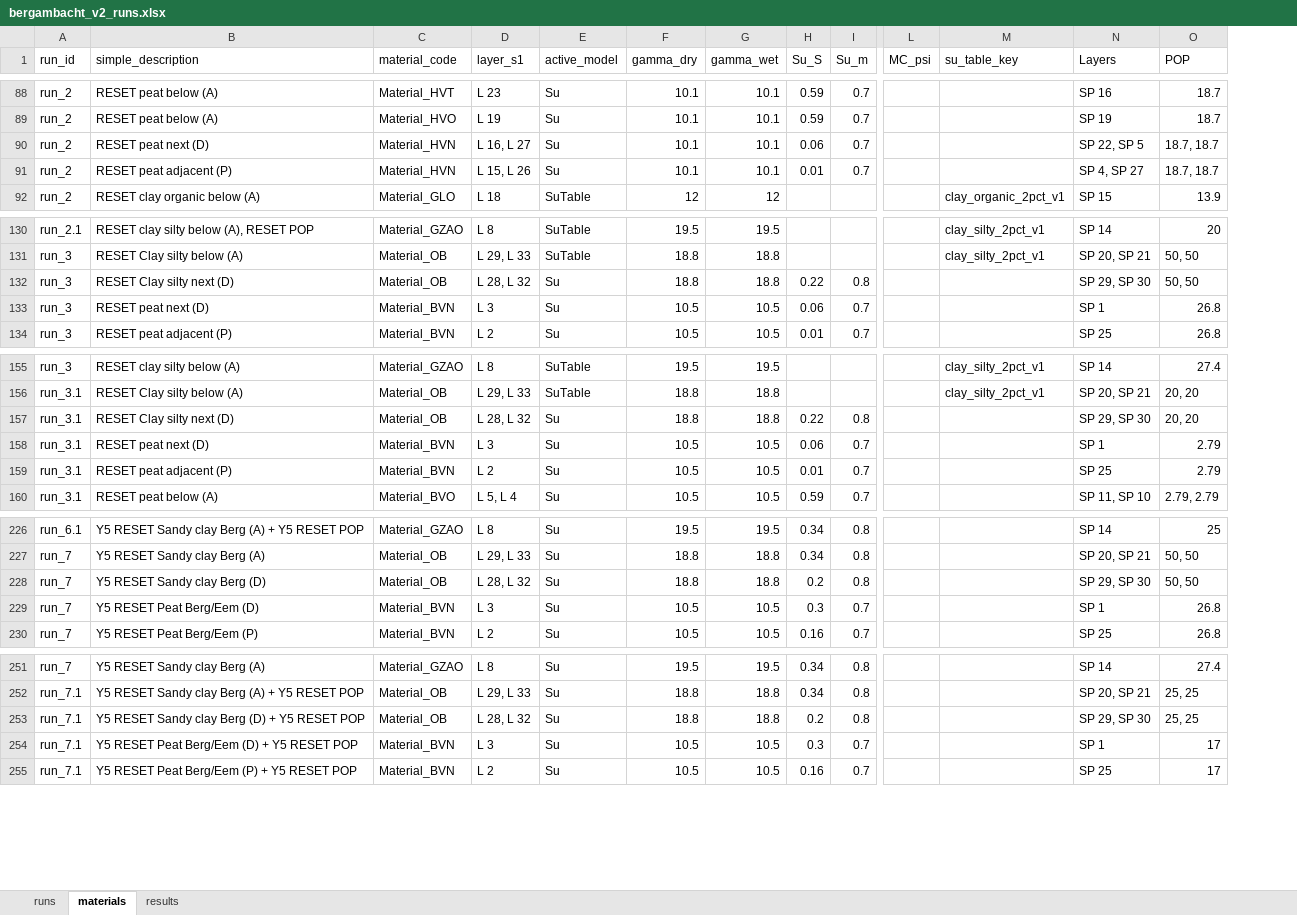
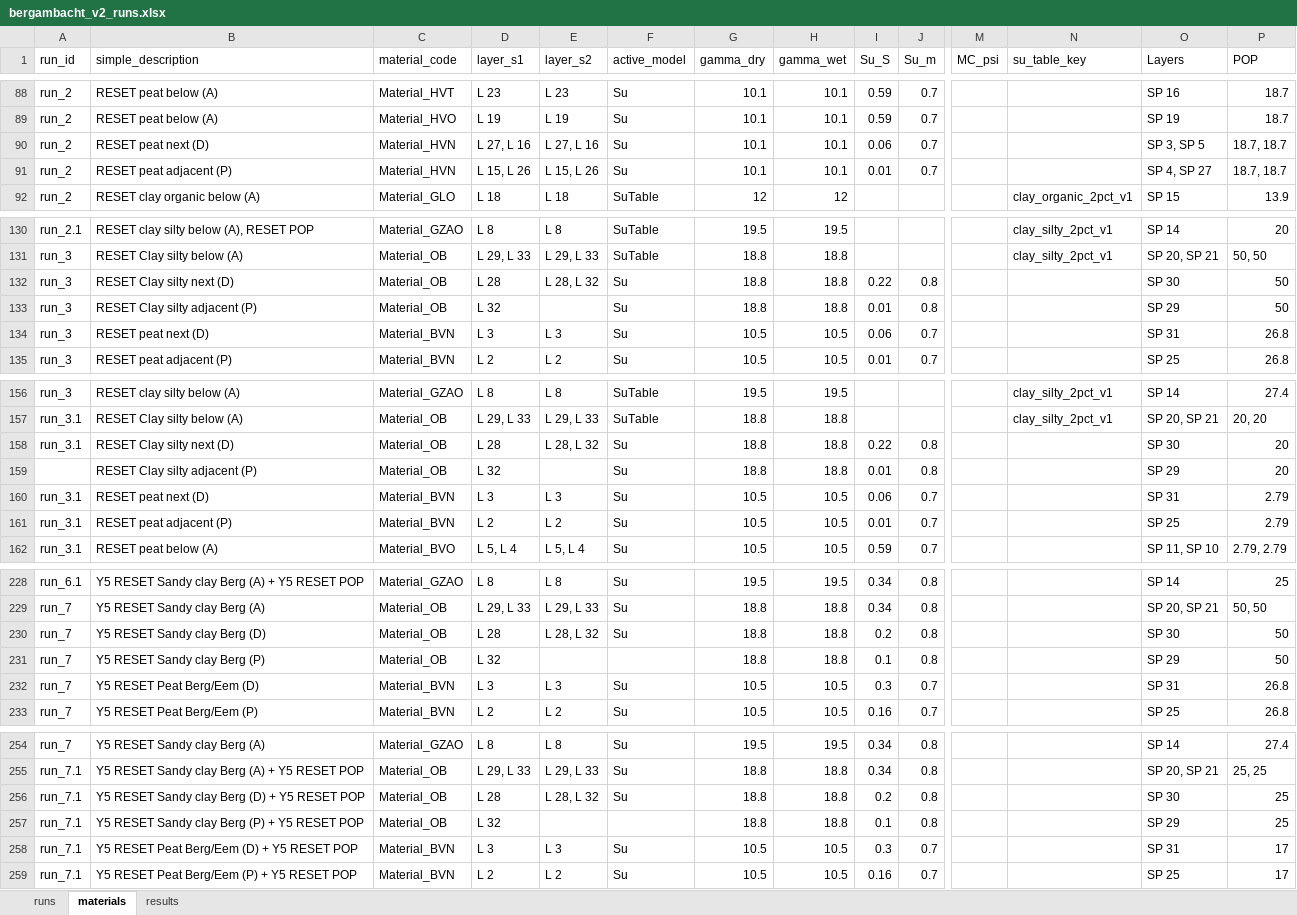
Before and after one commit to RESETDeltares/y5-2e_backanalysis, an Excel workbook: baseline_models/bergambacht_v2_runs.xlsx, sheet materials, drawn as a sheet; only a part is shown, gaps mark what is left out; values as stored, in another font and other column widths than the file's, no cell formats; addresses are those after the commit; rows hold the shown columns only; the diff covers the shown part only; the diff names each change by its address in the sheet, - before the commit and + after, or states it on an @@ line.

```diff
--- a/baseline_models/bergambacht_v2_runs.xlsx (sheet materials)
+++ b/baseline_models/bergambacht_v2_runs.xlsx (sheet materials)
+column E (layer_s2), rows 88-92: L 23 | L 19 | L 27, L 16 | L 15, L 26 | L 18; rows 130-132: L 8 | L 29, L 33 | L 28, L 32; rows 134-135: L 3 | L 2; rows 156-158: L 8 | L 29, L 33 | L 28, L 32; rows 160-162: L 3 | L 2 | L 5, L 4; rows 228-230: L 8 | L 29, L 33 | L 28, L 32; rows 232-233: L 3 | L 2; rows 254-256: L 8 | L 29, L 33 | L 28, L 32; rows 258-259: L 3 | L 2
-D90 (layer_s1): L 16, L 27
+D90 (layer_s1): L 27, L 16
-O90 (Layers): SP 22, SP 5
+O90 (Layers): SP 3, SP 5
-D132 (layer_s1): L 28, L 32
+D132 (layer_s1): L 28
-O132 (Layers): SP 29, SP 30
+O132 (Layers): SP 30
-P132 (POP): 50, 50
+P132 (POP): 50
+row 133: run_3 | RESET Clay silty adjacent (P) | Material_OB | L 32 |  | Su | 18.8 | 18.8 | 0.01 | 0.8 |  |  | SP 29 | 50
-O134 (Layers): SP 1
+O134 (Layers): SP 31
-D158 (layer_s1): L 28, L 32
+D158 (layer_s1): L 28
-O158 (Layers): SP 29, SP 30
+O158 (Layers): SP 30
-P158 (POP): 20, 20
+P158 (POP): 20
+row 159:  | RESET Clay silty adjacent (P) | Material_OB | L 32 |  | Su | 18.8 | 18.8 | 0.01 | 0.8 |  |  | SP 29 | 20
-O160 (Layers): SP 1
+O160 (Layers): SP 31
-D230 (layer_s1): L 28, L 32
+D230 (layer_s1): L 28
-O230 (Layers): SP 29, SP 30
+O230 (Layers): SP 30
-P230 (POP): 50, 50
+P230 (POP): 50
+row 231: run_7 | Y5 RESET Sandy clay Berg (P) | Material_OB | L 32 |  |  | 18.8 | 18.8 | 0.1 | 0.8 |  |  | SP 29 | 50
-O232 (Layers): SP 1
+O232 (Layers): SP 31
-D256 (layer_s1): L 28, L 32
+D256 (layer_s1): L 28
-O256 (Layers): SP 29, SP 30
+O256 (Layers): SP 30
-P256 (POP): 25, 25
+P256 (POP): 25
+row 257: run_7.1 | Y5 RESET Sandy clay Berg (P) + Y5 RESET POP | Material_OB | L 32 |  |  | 18.8 | 18.8 | 0.1 | 0.8 |  |  | SP 29 | 25
-O258 (Layers): SP 1
+O258 (Layers): SP 31
```
Also changed, not shown: 21 edited cells elsewhere in this sheet, sheet results, cell formats, 3 other files.
